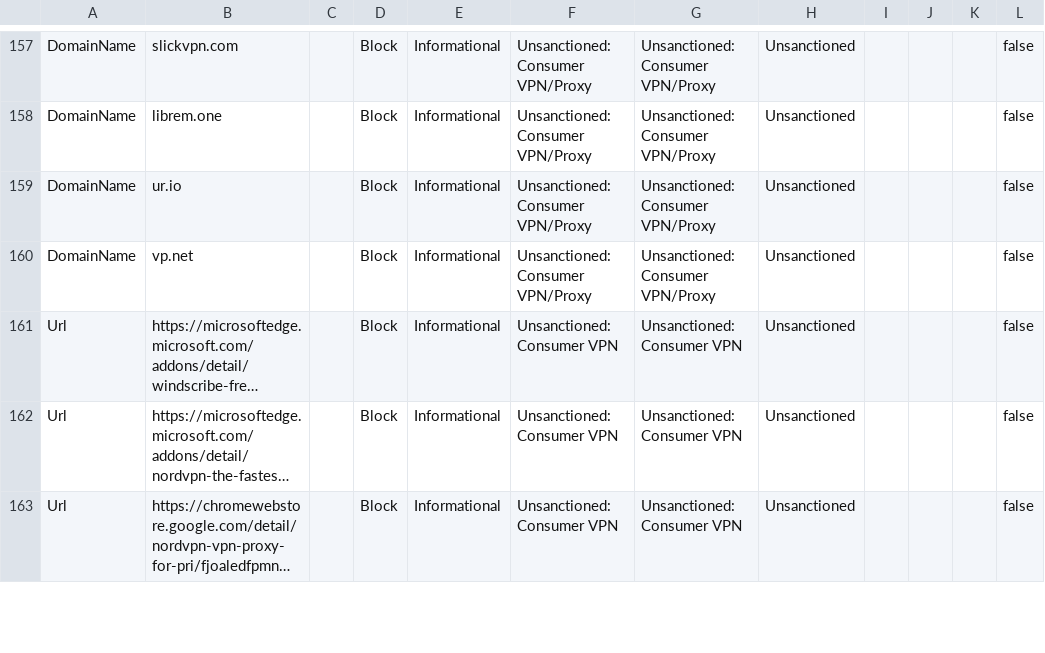
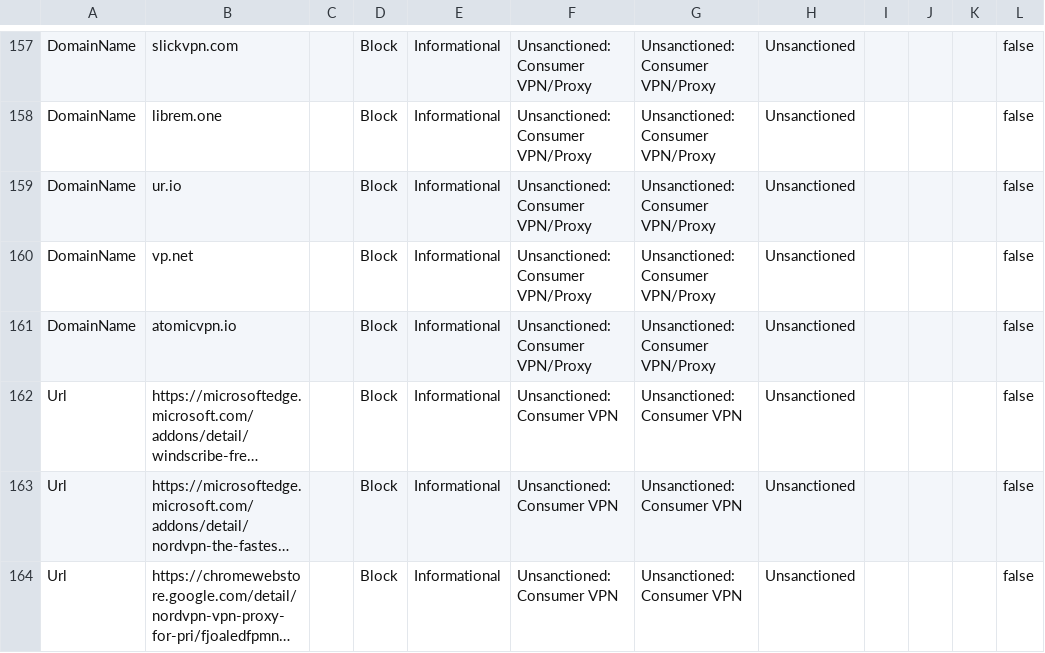
Before and after one commit to jkerai1/SoftwareCertificates, a CSV file: Bulk-IOC-CSVs/Consumer VPNs.csv, drawn as a sheet; only a part is shown, gaps mark what is left out; long unchanged cells end in …; the diff names each change by its address in the sheet, - before the commit and + after, or states it on an @@ line.

```diff
--- a/Bulk-IOC-CSVs/Consumer VPNs.csv
+++ b/Bulk-IOC-CSVs/Consumer VPNs.csv
+row 161: DomainName | atomicvpn.io |  | Block | Informational | Unsanctioned: Consumer VPN/Proxy | Unsanctioned: Consumer VPN/Proxy | Unsanctioned |  |  |  | false
```
